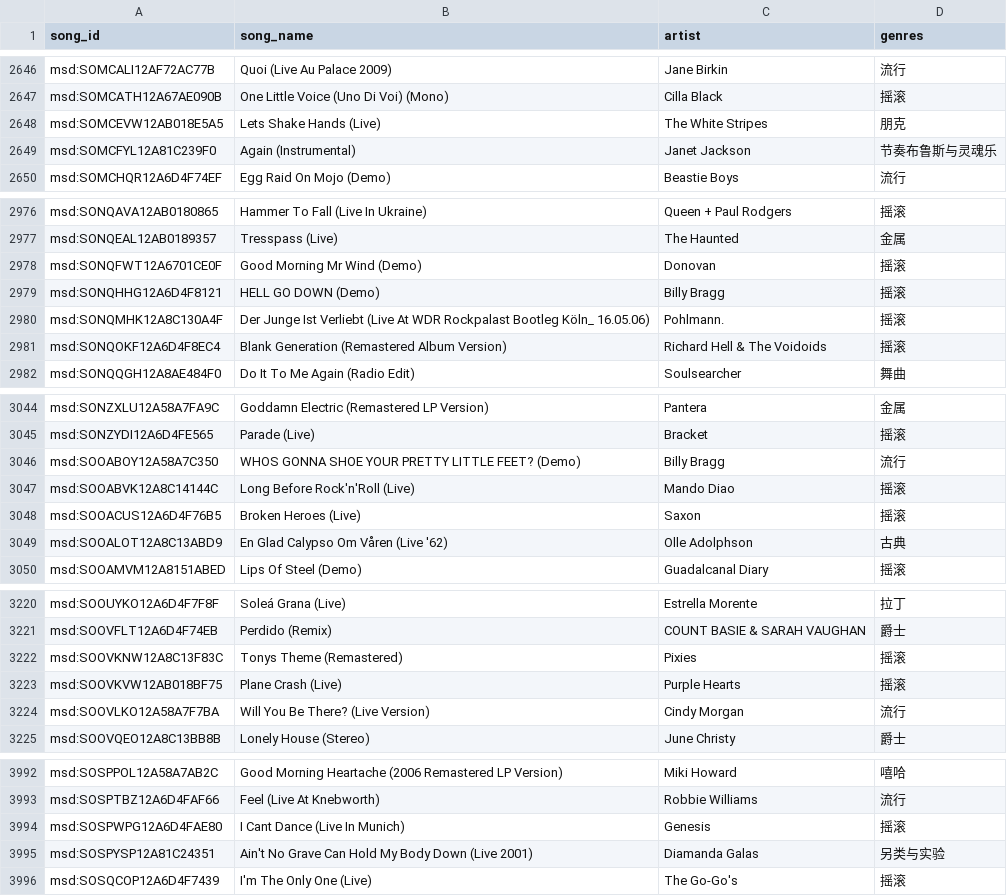
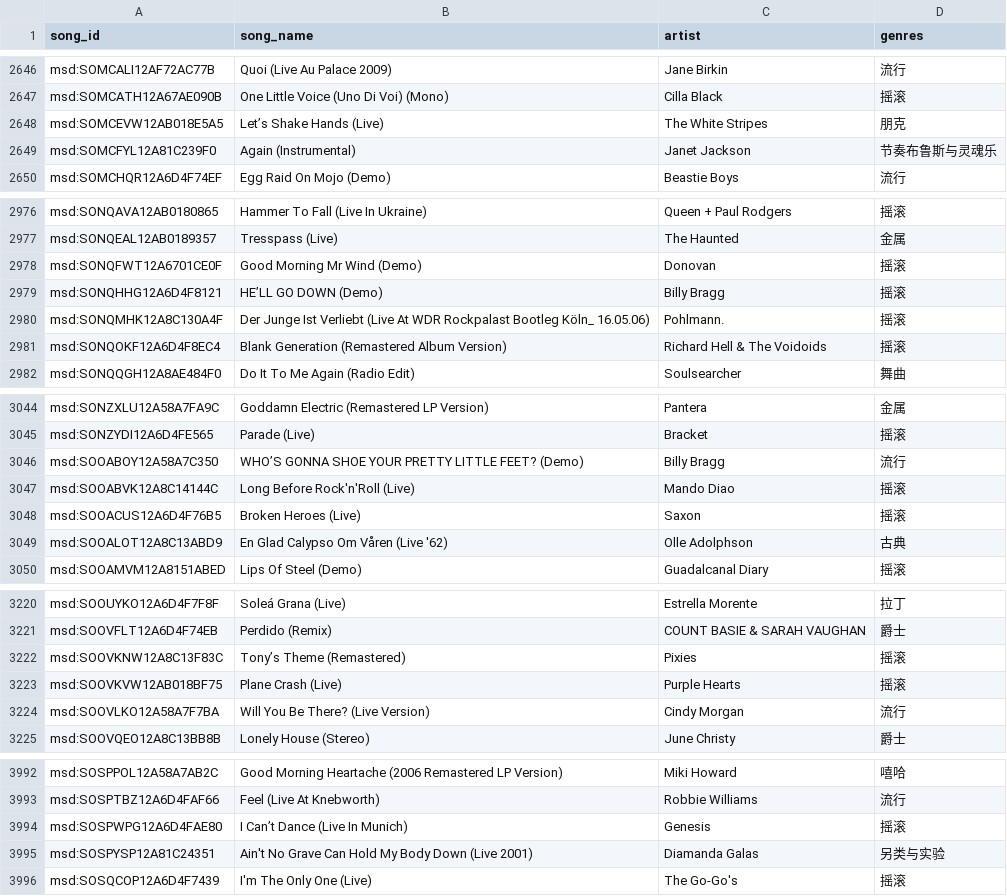
Before and after one commit to chihayaanon0815-ux/music-recommendation-system, a CSV file: data/processed/catalog-parts/part-009.csv, drawn as a sheet; only a part is shown, gaps mark what is left out; the diff covers the shown part only; the diff names each change by its address in the sheet, - before the commit and + after, or states it on an @@ line.

Commit message:
data: repair catalog name encoding

```diff
--- a/data/processed/catalog-parts/part-009.csv
+++ b/data/processed/catalog-parts/part-009.csv
-B2648 (song_name): Lets Shake Hands (Live)
+B2648 (song_name): Let’s Shake Hands (Live)
-B2979 (song_name): HELL GO DOWN (Demo)
+B2979 (song_name): HE’LL GO DOWN (Demo)
-B3046 (song_name): WHOS GONNA SHOE…
+B3046 (song_name): WHO’S GONNA SHOE…
-B3222 (song_name): Tonys Theme (Remastered)
+B3222 (song_name): Tony’s Theme (Remastered)
-B3994 (song_name): I Cant Dance (Live In Munich)
+B3994 (song_name): I Can’t Dance (Live In Munich)
```
Also changed, not shown: 7 edited cells elsewhere in this file, 12 other files.
